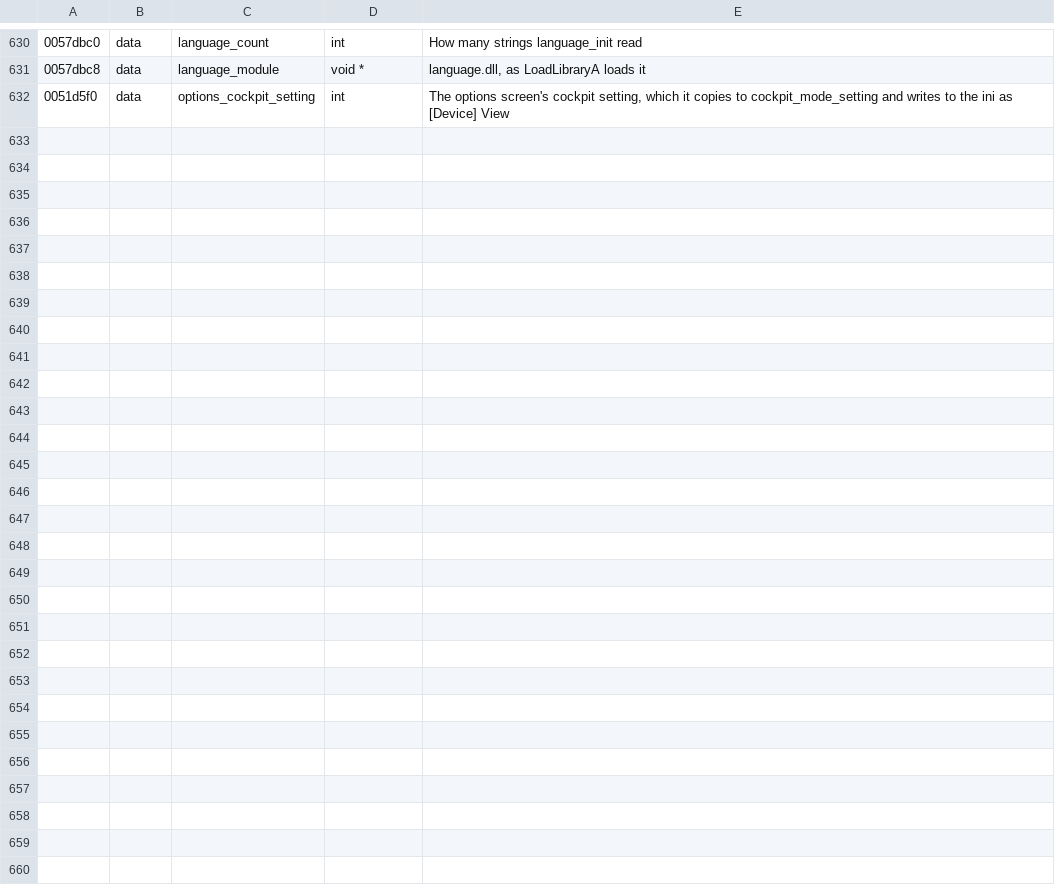
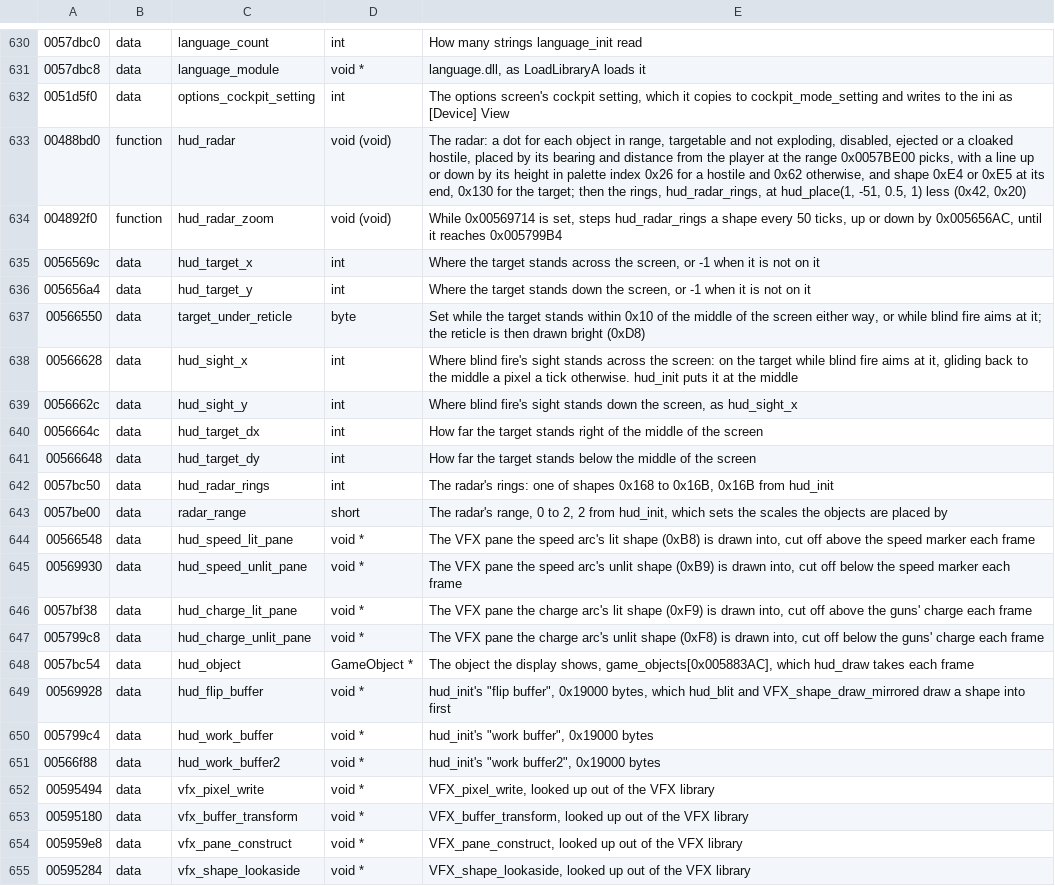
Before and after one commit to vdmkenny/openreliant, a TSV file: ghidra/names/LANCER.EXE.tsv, drawn as a sheet; only a part is shown, gaps mark what is left out; the diff names each change by its address in the sheet, - before the commit and + after, or states it on an @@ line.

Commit message:
Draw the targeting cluster, the reticle and the radar's rings
The cluster as hud_draw draws it: an arc either side of the middle,
parting with the screen's width, the right one mirrored; the speed's
marker and figure, and the throttle's while it differs from the speed;
each arc's fill cut by two moving panes at the speed and at the guns'
charge; the reticle, left out of the chase view, with blind fire's
sight; and the radar's rings, which the clock stands above.

Each readout centres its number where the game does, the coil's 9 to
its left, not 0x10 to the right. Every shape of the display is drawn
with block 0x77's palette, as no entry of a shipped set names one.
The display now scales from 1024 by 768, the size of the retail
screenshots, so the elements stand where they do there.

Names the guns' charge and gun energy, and the radar's routines,
panes and globals.

```diff
--- a/ghidra/names/LANCER.EXE.tsv
+++ b/ghidra/names/LANCER.EXE.tsv
+row 633: 00488bd0 | function | hud_radar | void (void) | The radar: a dot for each object in range, targetable and not exploding, disabled, ejected or a cloaked hostile, placed by its bearing and distance from the player at the range 0x0057BE00 picks, with a line up or down by its height in palette index 0x26 for a hostile and 0x62 otherwise, and shape 0xE4 or 0xE5 at its end, 0x130 for the target; then the rings, hud_radar_rings, at hud_place(1, -51, 0.5, 1) less (0x42, 0x20)
+row 634: 004892f0 | function | hud_radar_zoom | void (void) | While 0x00569714 is set, steps hud_radar_rings a shape every 50 ticks, up or down by 0x005656AC, until it reaches 0x005799B4
+row 635: 0056569c | data | hud_target_x | int | Where the target stands across the screen, or -1 when it is not on it
+row 636: 005656a4 | data | hud_target_y | int | Where the target stands down the screen, or -1 when it is not on it
+row 637: 00566550 | data | target_under_reticle | byte | Set while the target stands within 0x10 of the middle of the screen either way, or while blind fire aims at it; the reticle is then drawn bright (0xD8)
+row 638: 00566628 | data | hud_sight_x | int | Where blind fire's sight stands across the screen: on the target while blind fire aims at it, gliding back to the middle a pixel a tick otherwise. hud_init puts it at the middle
+row 639: 0056662c | data | hud_sight_y | int | Where blind fire's sight stands down the screen, as hud_sight_x
+row 640: 0056664c | data | hud_target_dx | int | How far the target stands right of the middle of the screen
+row 641: 00566648 | data | hud_target_dy | int | How far the target stands below the middle of the screen
+row 642: 0057bc50 | data | hud_radar_rings | int | The radar's rings: one of shapes 0x168 to 0x16B, 0x16B from hud_init
+row 643: 0057be00 | data | radar_range | short | The radar's range, 0 to 2, 2 from hud_init, which sets the scales the objects are placed by
+row 644: 00566548 | data | hud_speed_lit_pane | void * | The VFX pane the speed arc's lit shape (0xB8) is drawn into, cut off above the speed marker each frame
+row 645: 00569930 | data | hud_speed_unlit_pane | void * | The VFX pane the speed arc's unlit shape (0xB9) is drawn into, cut off below the speed marker each frame
+row 646: 0057bf38 | data | hud_charge_lit_pane | void * | The VFX pane the charge arc's lit shape (0xF9) is drawn into, cut off above the guns' charge each frame
+row 647: 005799c8 | data | hud_charge_unlit_pane | void * | The VFX pane the charge arc's unlit shape (0xF8) is drawn into, cut off below the guns' charge each frame
+row 648: 0057bc54 | data | hud_object | GameObject * | The object the display shows, game_objects[0x005883AC], which hud_draw takes each frame
+row 649: 00569928 | data | hud_flip_buffer | void * | hud_init's "flip buffer", 0x19000 bytes, which hud_blit and VFX_shape_draw_mirrored draw a shape into first
+row 650: 005799c4 | data | hud_work_buffer | void * | hud_init's "work buffer", 0x19000 bytes
+row 651: 00566f88 | data | hud_work_buffer2 | void * | hud_init's "work buffer2", 0x19000 bytes
+row 652: 00595494 | data | vfx_pixel_write | void * | VFX_pixel_write, looked up out of the VFX library
+row 653: 00595180 | data | vfx_buffer_transform | void * | VFX_buffer_transform, looked up out of the VFX library
+row 654: 005959e8 | data | vfx_pane_construct | void * | VFX_pane_construct, looked up out of the VFX library
+row 655: 00595284 | data | vfx_shape_lookaside | void * | VFX_shape_lookaside, looked up out of the VFX library
```
Also changed, not shown: 7 other files.
